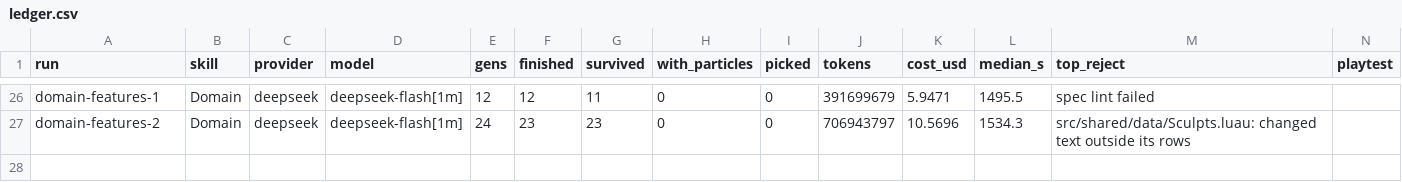
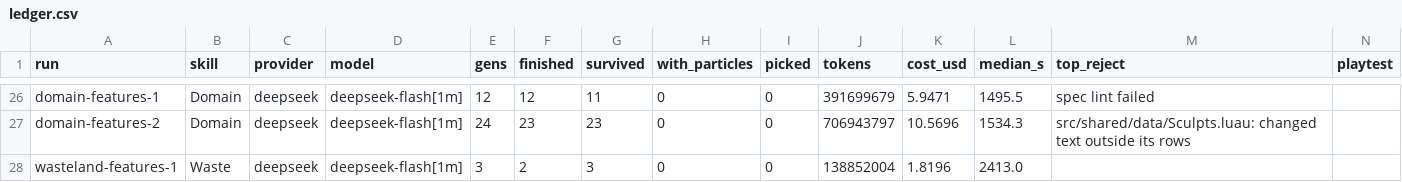
Before and after one commit to singsongallalong/swarm-lab, a CSV file: results/ledger.csv, drawn as a sheet; only a part is shown, gaps mark what is left out.

```diff
--- a/results/ledger.csv
+++ b/results/ledger.csv
@@ -27 +27,2 @@ domain-features-1,Domain,deepseek,deepseek-flash[1m],12,12,11,0,0,391699679,5.94
 domain-features-2,Domain,deepseek,deepseek-flash[1m],24,23,23,0,0,706943797,10.5696,1534.3,src/shared/data/Sculpts.luau: changed text outside its rows,
+wasteland-features-1,Waste,deepseek,deepseek-flash[1m],3,2,3,0,0,138852004,1.8196,2413.0,,
```
Also changed, not shown: 26 other files.
